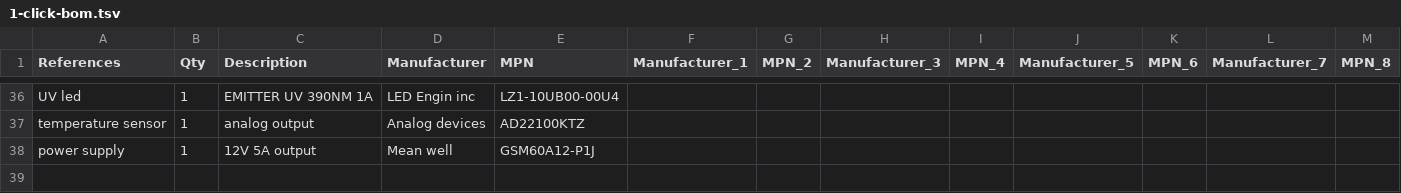
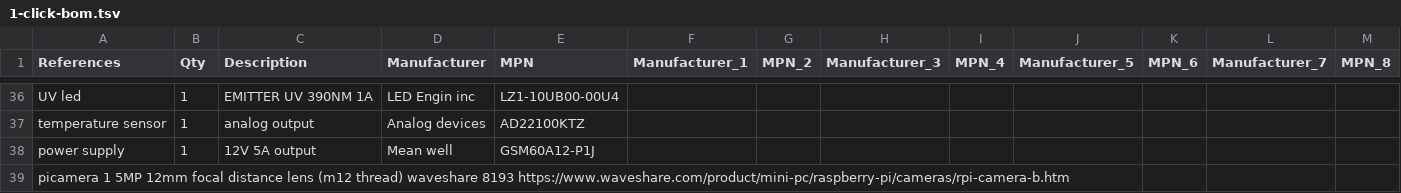
Before and after one commit to amchagas/Flypi, a TSV file: PCB/flypi_pcb_kicad/1-click-bom.tsv, drawn as a sheet; only a part is shown, gaps mark what is left out; rows hold the shown columns only; the diff names each change by its address in the sheet, - before the commit and + after, or states it on an @@ line.

Commit message:
update bom

```diff
--- a/PCB/flypi_pcb_kicad/1-click-bom.tsv
+++ b/PCB/flypi_pcb_kicad/1-click-bom.tsv
+row 39: picamera 1 5MP 12mm focal distance lens (m12 thread) waveshare 8193 https://www.waveshare.com/product/mini-pc/raspberry-pi/cameras/rpi-camera-b.htm
```
